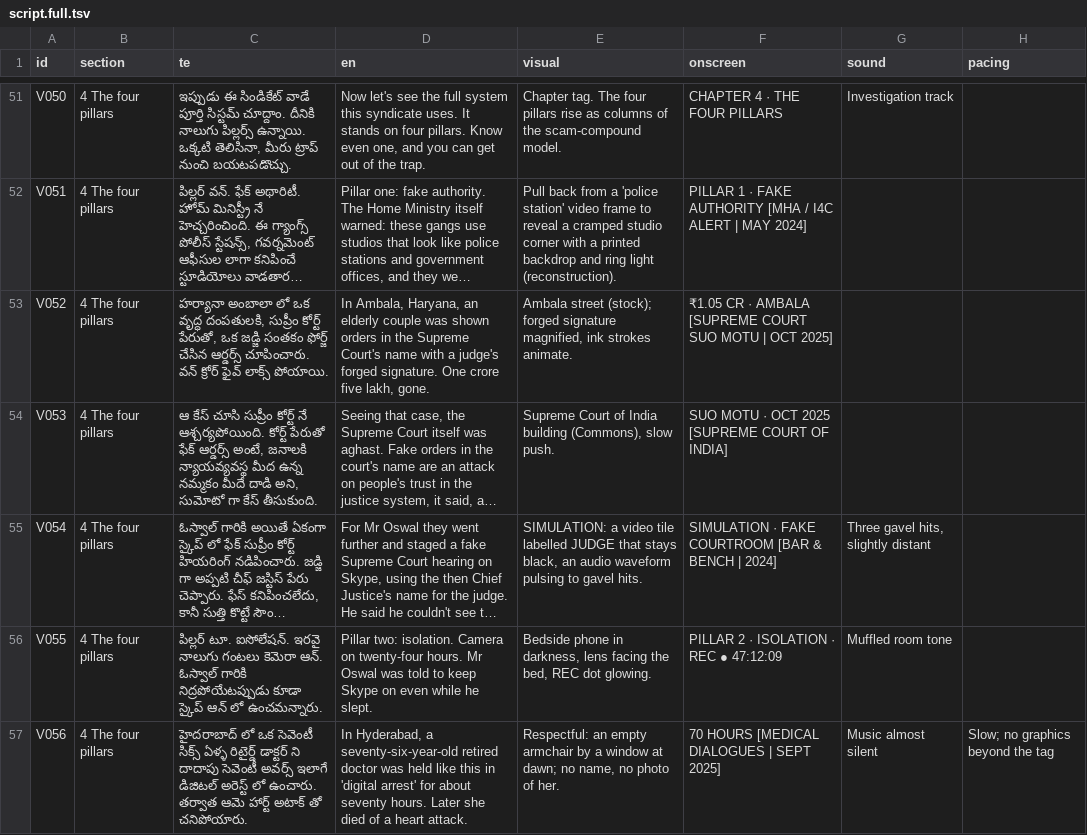
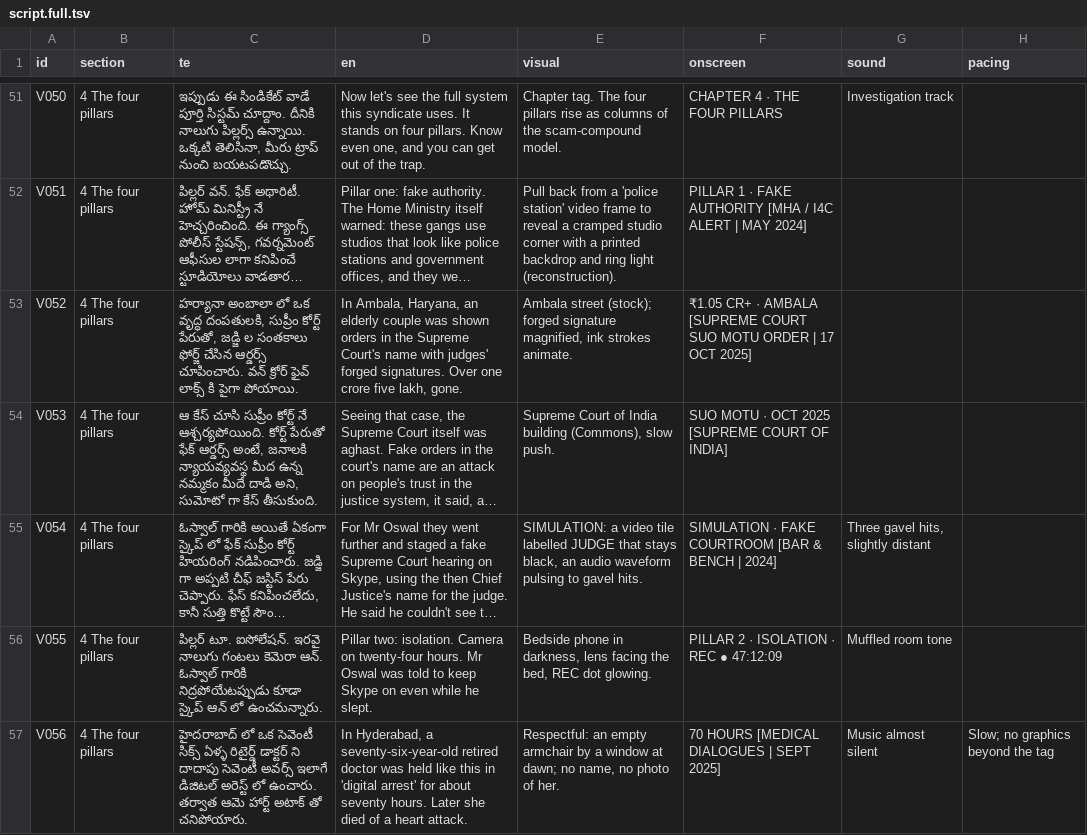
Before and after one commit to mkmk749278/Creator, a TSV file: projects/digital-arrest/v2/script.full.tsv, drawn as a sheet; only a part is shown, gaps mark what is left out; long unchanged cells end in …; the diff covers the shown part only; the diff names each change by its address in the sheet, - before the commit and + after, or states it on an @@ line.

```diff
--- a/projects/digital-arrest/v2/script.full.tsv
+++ b/projects/digital-arrest/v2/script.full.tsv
-C53 (te): …కోర్ట్ పేరుతో, ఒక జడ్జి సంతకం ఫోర్జ్ చేసిన ఆర్డర్స్ చూపించారు. వన్ క్రోర్ ఫైవ్ లాక్స్ పోయాయి.
+C53 (te): …కోర్ట్ పేరుతో, జడ్జి ల సంతకాలు ఫోర్జ్ చేసిన ఆర్డర్స్ చూపించారు. వన్ క్రోర్ ఫైవ్ లాక్స్ కి పైగా పోయాయి.
-D53 (en): …name with a judge's forged signature. One crore five…
+D53 (en): …name with judges' forged signatures. Over one crore five…
-F53 (onscreen): ₹1.05 CR · AMBALA [SUPREME COURT SUO MOTU | OCT 2025]
+F53 (onscreen): ₹1.05 CR+ · AMBALA [SUPREME COURT SUO MOTU ORDER | 17 OCT 2025]
```
Also changed, not shown: 25 edited cells elsewhere in this file, projects/digital-arrest/v2/script.tsv, 2 other files.
